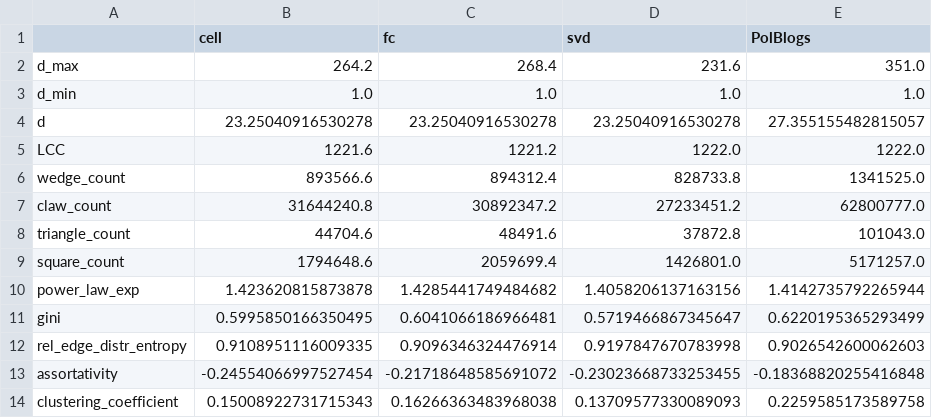
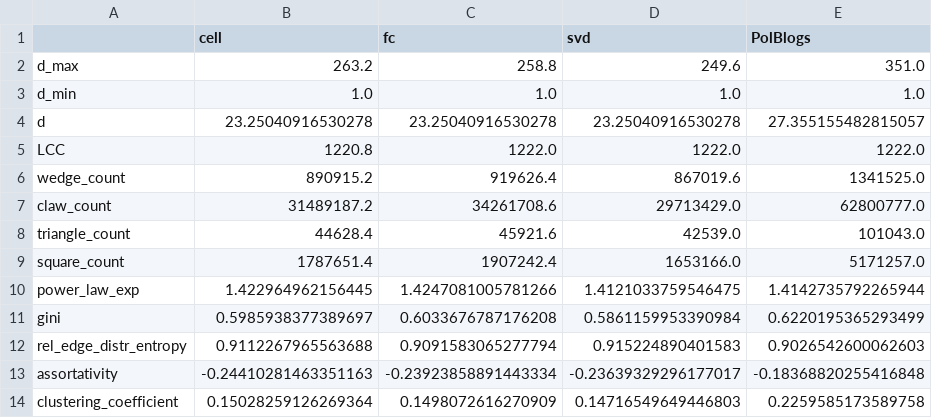
Before and after one commit to sverdoot/netgan-without-gan, a CSV file: logs/polblogs.csv, drawn as a sheet; only a part is shown; the diff covers the shown part only.

```diff
--- a/logs/polblogs.csv
+++ b/logs/polblogs.csv
@@ -1,14 +1,14 @@
 ,cell,fc,svd,PolBlogs
-d_max,264.2,268.4,231.6,351.0
+d_max,263.2,258.8,249.6,351.0
 d_min,1.0,1.0,1.0,1.0
 d,23.25040916530278,23.25040916530278,23.25040916530278,27.355155482815057
-LCC,1221.6,1221.2,1222.0,1222.0
-wedge_count,893566.6,894312.4,828733.8,1341525.0
-claw_count,31644240.8,30892347.2,27233451.2,62800777.0
-triangle_count,44704.6,48491.6,37872.8,101043.0
-square_count,1794648.6,2059699.4,1426801.0,5171257.0
-power_law_exp,1.423620815873878,1.4285441749484682,1.4058206137163156,1.4142735792265944
-gini,0.5995850166350495,0.6041066186966481,0.5719466867345647,0.6220195365293499
-rel_edge_distr_entropy,0.9108951116009335,0.9096346324476914,0.9197847670783998,0.9026542600062603
-assortativity,-0.24554066997527454,-0.21718648585691072,-0.23023668733253455,-0.18368820255416848
-clustering_coefficient,0.15008922731715343,0.16266363483968038,0.13709577330089093,0.2259585173589758
+LCC,1220.8,1222.0,1222.0,1222.0
+wedge_count,890915.2,919626.4,867019.6,1341525.0
+claw_count,31489187.2,34261708.6,29713429.0,62800777.0
+triangle_count,44628.4,45921.6,42539.0,101043.0
+square_count,1787651.4,1907242.4,1653166.0,5171257.0
+power_law_exp,1.422964962156445,1.4247081005781266,1.4121033759546475,1.4142735792265944
+gini,0.5985938377389697,0.6033676787176208,0.5861159953390984,0.6220195365293499
+rel_edge_distr_entropy,0.9112267965563688,0.9091583065277794,0.915224890401583,0.9026542600062603
+assortativity,-0.24410281463351163,-0.23923858891443334,-0.23639329296177017,-0.18368820255416848
+clustering_coefficient,0.15028259126269364,0.1498072616270909,0.14716549649446803,0.2259585173589758
```
Also changed, not shown: 12 edited cells elsewhere in this file, logs/citeseer.csv, logs/cora_ml.csv, 2 other files.
